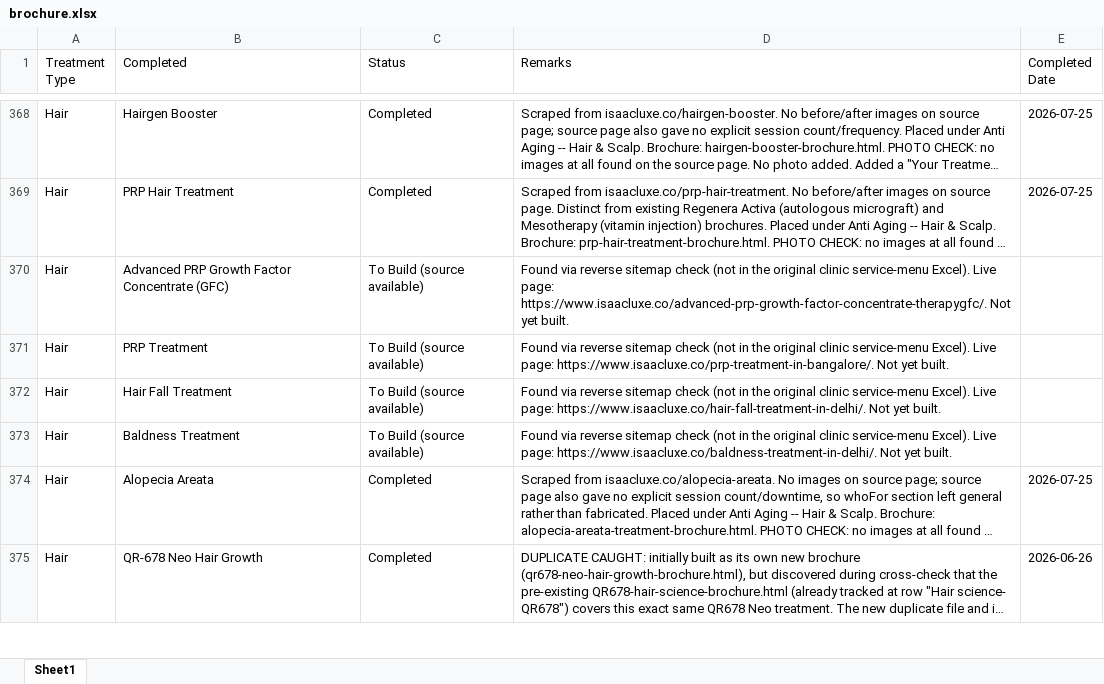
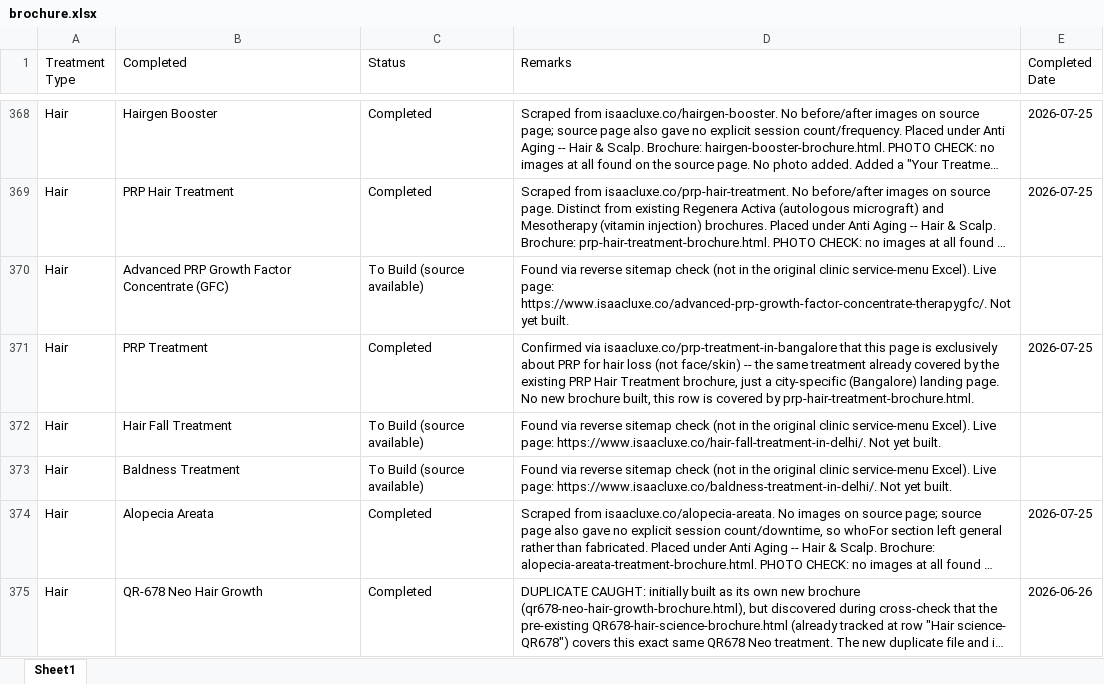
Before and after one commit to adityabhat-max/company-brochure, an Excel workbook: brochure.xlsx, sheet Sheet1, drawn as a sheet; only a part is shown, gaps mark what is left out; long unchanged cells end in …; values as stored, in another font and other column widths than the file's, no borders; the diff covers the shown part only; the diff names each change by its address in the sheet, - before the commit and + after, or states it on an @@ line.

```diff
--- a/brochure.xlsx (sheet Sheet1)
+++ b/brochure.xlsx (sheet Sheet1)
-C371 (Status): To Build (source available)
+C371 (Status): Completed
-D371 (Remarks): Found via reverse sitemap check (not in the original clinic service-menu Excel). Live page: https://www.isaacluxe.co/prp-treatment-in-bangalore/. Not yet built.
+D371 (Remarks): Confirmed via isaacluxe.co/prp-treatment-in-bangalore that this page is exclusively about PRP for hair loss (not face/skin) -- the same treatment already covered by the existing PRP Hair Treatment brochure, just a city-specific (Bangalore) landing page. No new brochure built, this row is covered by prp-hair-treatment-brochure.html.
-E371 (Completed Date): (empty)
+E371 (Completed Date): 2026-07-25
```
Also changed, not shown: 33 edited cells elsewhere in this sheet.
